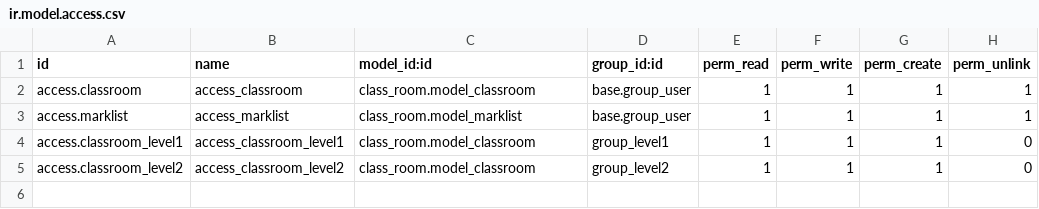
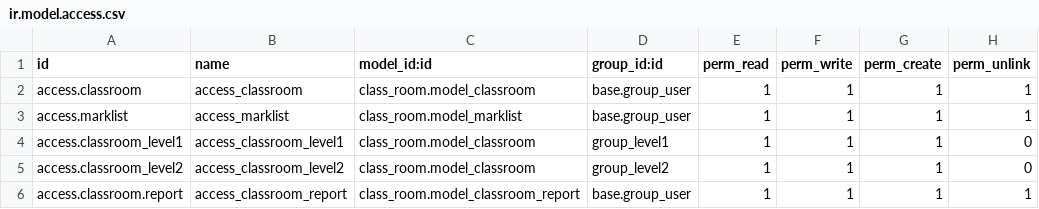
Before and after one commit to Adheenka/odoo_cybrus, a CSV file: custom_addons/class_room/security/ir.model.access.csv, drawn as a sheet; the diff names each change by its address in the sheet, - before the commit and + after, or states it on an @@ line.

```diff
--- a/custom_addons/class_room/security/ir.model.access.csv
+++ b/custom_addons/class_room/security/ir.model.access.csv
+row 6: access.classroom.report | access_classroom_report | class_room.model_classroom_report | base.group_user | 1 | 1 | 1 | 1
```
Also changed, not shown: 7 other files.
